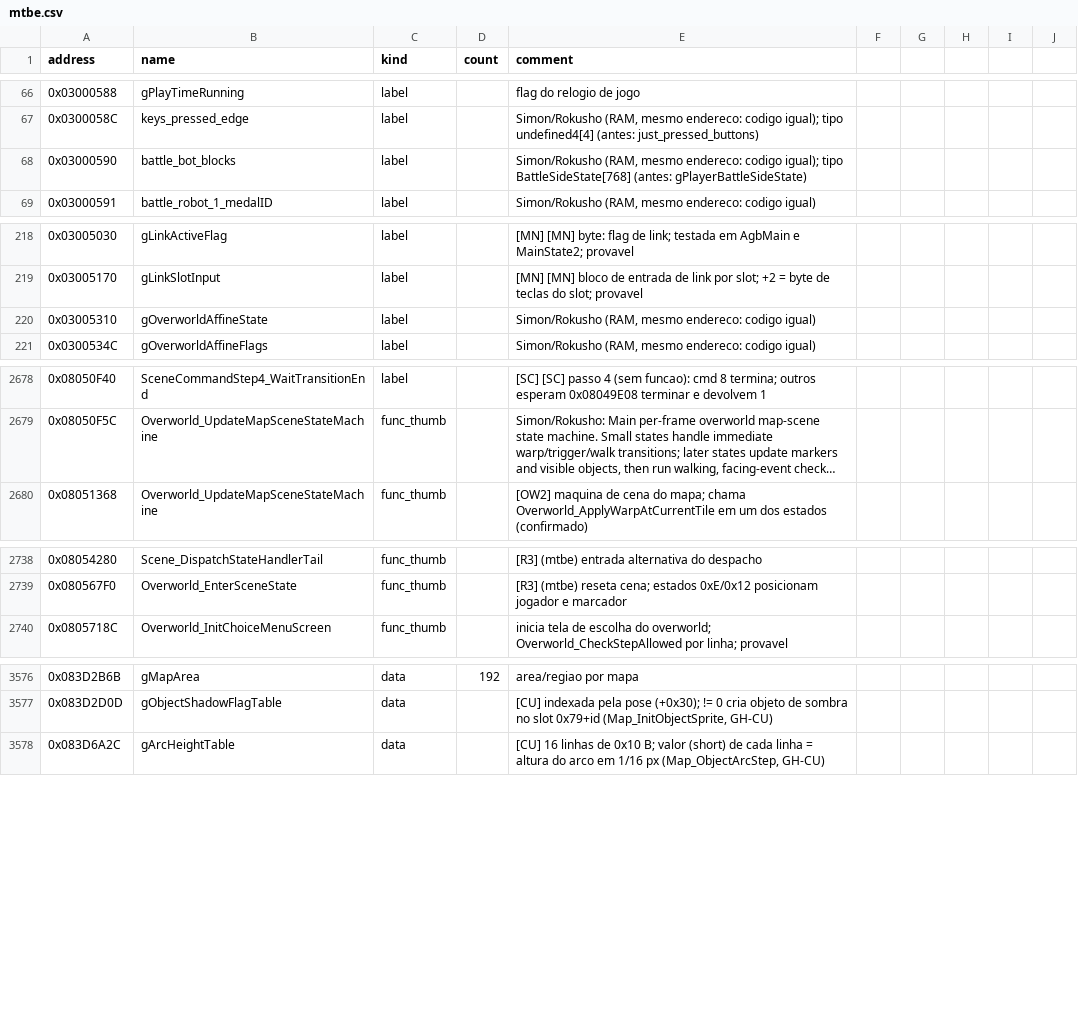
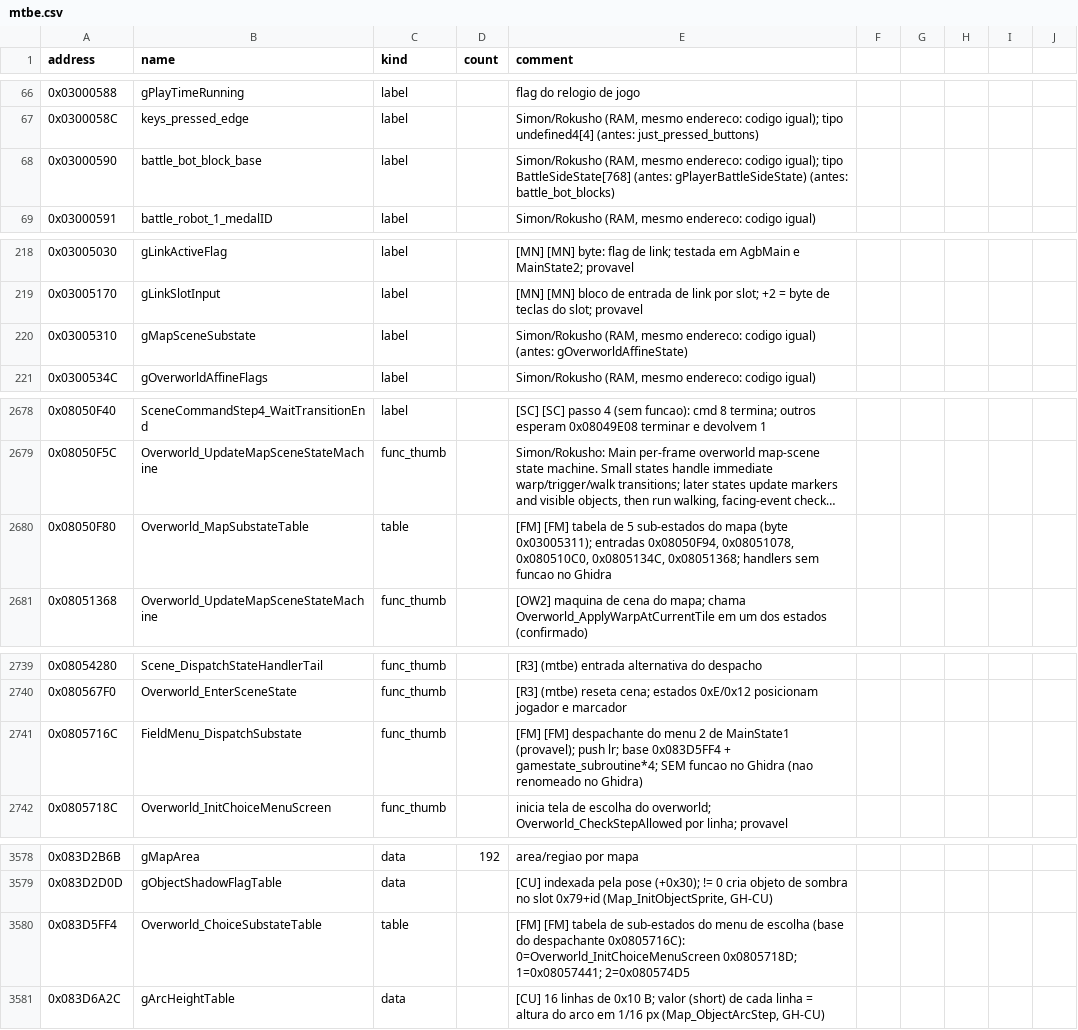
Before and after one commit to jvsdm/Medabots-Romhacking-Toolkit, a CSV file: re/symbols/mtbe.csv, drawn as a sheet; only a part is shown, gaps mark what is left out; long unchanged cells end in …; the diff names each change by its address in the sheet, - before the commit and + after, or states it on an @@ line.

```diff
--- a/re/symbols/mtbe.csv
+++ b/re/symbols/mtbe.csv
-B68 (name): battle_bot_blocks
+B68 (name): battle_bot_block_base
-E68 (comment): …(antes: gPlayerBattleSideState)
+E68 (comment): …(antes: gPlayerBattleSideState) (antes: battle_bot_blocks)
-B220 (name): gOverworldAffineState
+B220 (name): gMapSceneSubstate
-E220 (comment): …codigo igual)
+E220 (comment): …codigo igual) (antes: gOverworldAffineState)
+row 2680: 0x08050F80 | Overworld_MapSubstateTable | table |  | [FM] [FM] tabela de 5 sub-estados do mapa (byte 0x03005311); entradas 0x08050F94, 0x08051078, 0x080510C0, 0x0805134C, 0x08051368; handlers sem funcao no Ghidra
+row 2741: 0x0805716C | FieldMenu_DispatchSubstate | func_thumb |  | [FM] [FM] despachante do menu 2 de MainState1 (provavel); push lr; base 0x083D5FF4 + gamestate_subroutine*4; SEM funcao no Ghidra (nao renomeado no Ghidra)
+row 3580: 0x083D5FF4 | Overworld_ChoiceSubstateTable | table |  | [FM] [FM] tabela de sub-estados do menu de escolha (base do despachante 0x0805716C): 0=Overworld_InitChoiceMenuScreen 0x0805718D; 1=0x08057441; 2=0x080574D5
```
Also changed, not shown: re/ghidra/medabots_sync.tsv, 2 other files.
